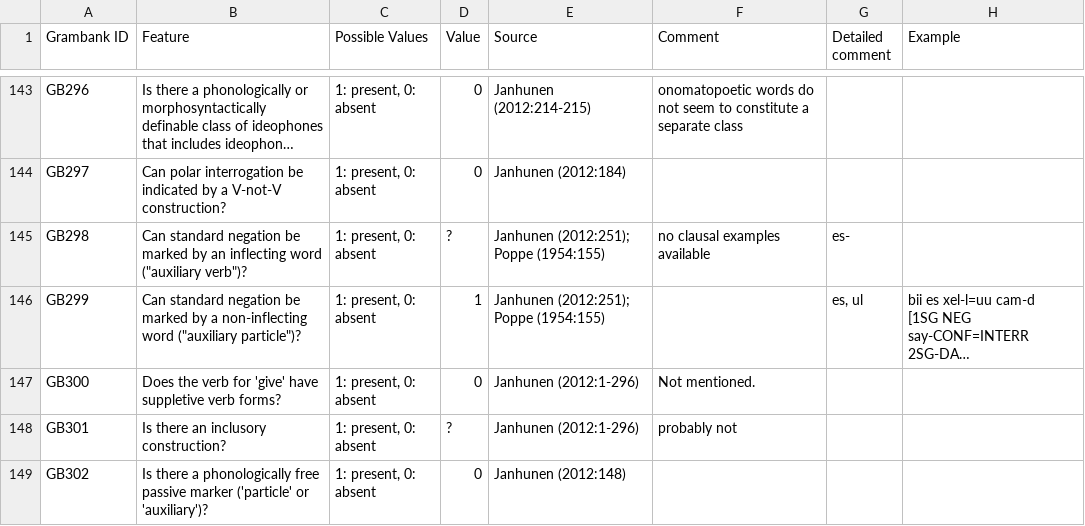
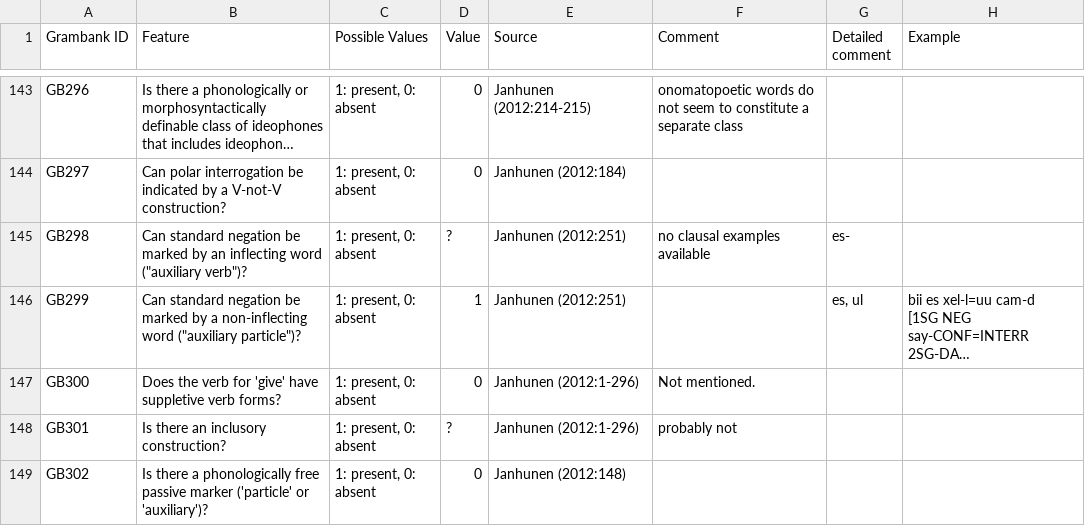
Before and after one commit to cldf-datasets/hueblerstability, a TSV file: raw/Khalkha [halh1238].tsv, drawn as a sheet; only a part is shown, gaps mark what is left out; long unchanged cells end in …; the diff names each change by its address in the sheet, - before the commit and + after, or states it on an @@ line.

```diff
--- a/raw/Khalkha [halh1238].tsv
+++ b/raw/Khalkha [halh1238].tsv
-E145:E146 (Source): Janhunen (2012:251); Poppe (1954:155)
+E145:E146 (Source): Janhunen (2012:251)
```
Also changed, not shown: etc/sources.csv, raw/Bashkir [bash1264].tsv, 10 other files.
